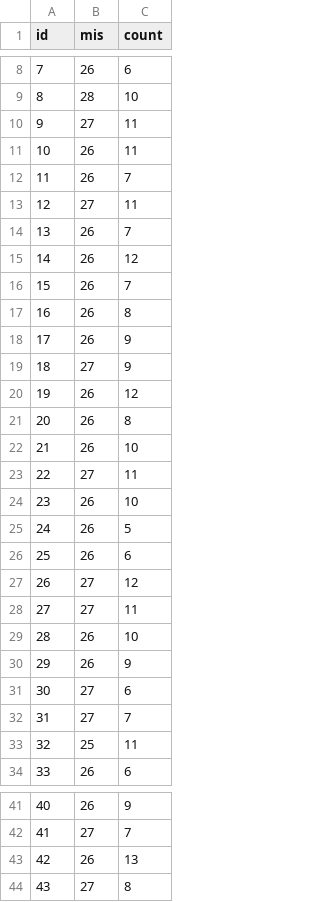
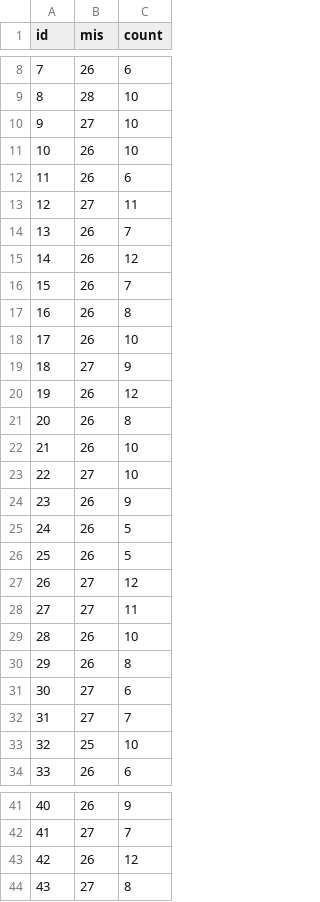
Before and after one commit to ArrogantGao/OptimalBranching_benchmark, a CSV file: data/Regular60d3_count_ip.csv, drawn as a sheet; only a part is shown, gaps mark what is left out; the diff covers the shown part only.

```diff
--- a/data/Regular60d3_count_ip.csv
+++ b/data/Regular60d3_count_ip.csv
@@ -9,5 +9,5 @@ id,mis,count
 8,28,10
-9,27,11
-10,26,11
-11,26,7
+9,27,10
+10,26,10
+11,26,6
 12,27,11
@@ -17,3 +17,3 @@ id,mis,count
 16,26,8
-17,26,9
+17,26,10
 18,27,9
@@ -22,6 +22,6 @@ id,mis,count
 21,26,10
-22,27,11
-23,26,10
+22,27,10
+23,26,9
 24,26,5
-25,26,6
+25,26,5
 26,27,12
@@ -29,6 +29,6 @@ id,mis,count
 28,26,10
-29,26,9
+29,26,8
 30,27,6
 31,27,7
-32,25,11
+32,25,10
 33,26,6
@@ -42,3 +42,3 @@ id,mis,count
 41,27,7
-42,26,13
+42,26,12
 43,27,8
```
Also changed, not shown: 14 edited cells elsewhere in this file, 24 other files.
